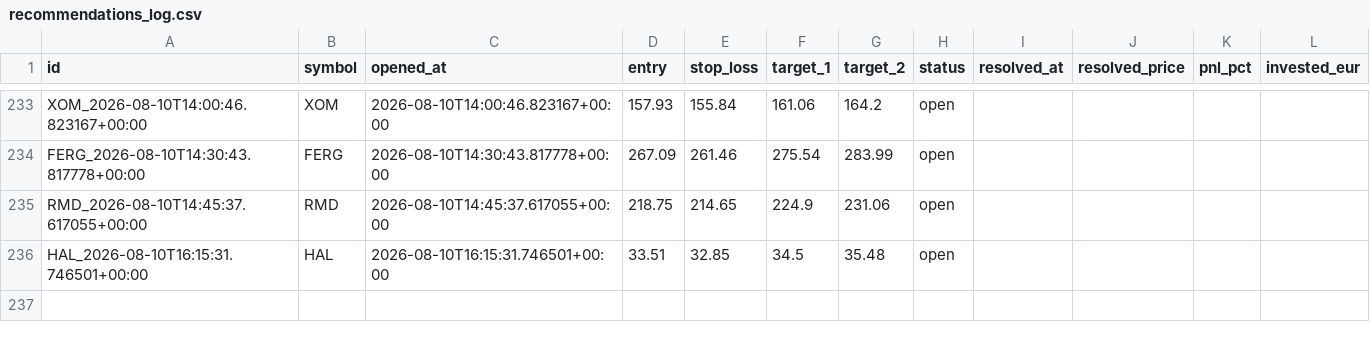
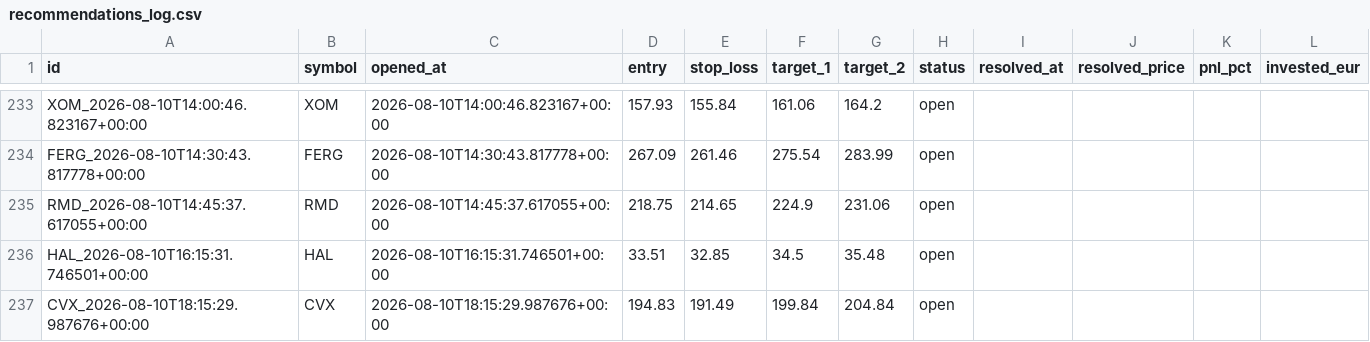
Before and after one commit to luiswolny-dot/Trading-Gehirn, a CSV file: data/recommendations_log.csv, drawn as a sheet; only a part is shown, gaps mark what is left out.

```diff
--- a/data/recommendations_log.csv
+++ b/data/recommendations_log.csv
@@ -236 +236,2 @@ RMD_2026-08-10T14:45:37.617055+00:00,RMD,2026-08-10T14:45:37.617055+00:00,218.75
 HAL_2026-08-10T16:15:31.746501+00:00,HAL,2026-08-10T16:15:31.746501+00:00,33.51,32.85,34.5,35.48,open,,,,
+CVX_2026-08-10T18:15:29.987676+00:00,CVX,2026-08-10T18:15:29.987676+00:00,194.83,191.49,199.84,204.84,open,,,,
```
Also changed, not shown: 36 other files.
